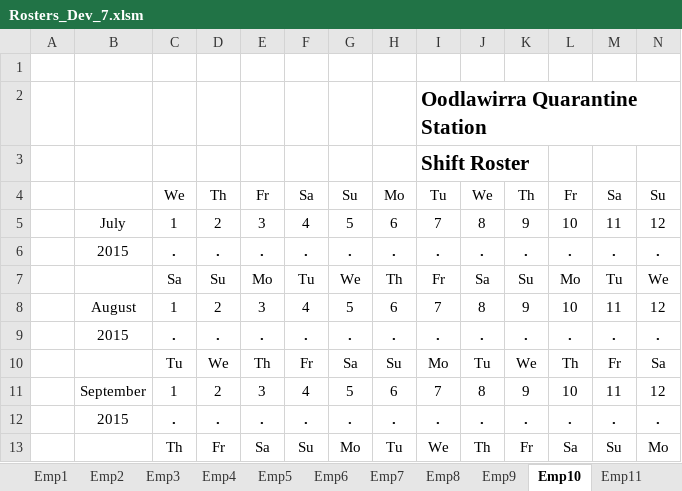
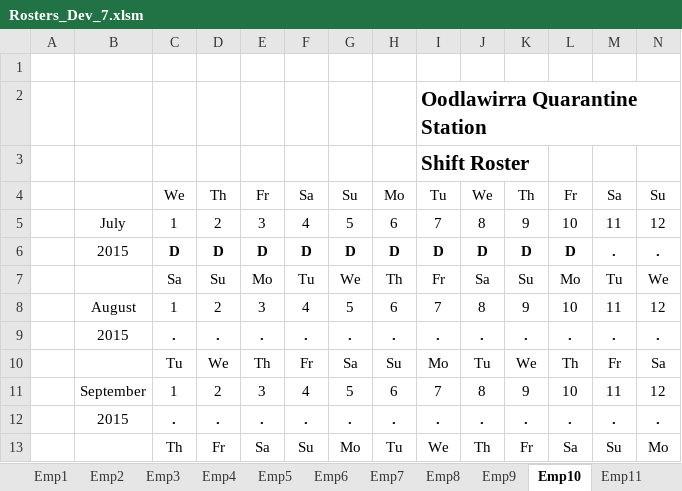
Before and after one commit to Blackpotch/Rosters17Dev, an Excel workbook: Rosters_Dev_7.xlsm, sheet Emp10, drawn as a sheet; only a part is shown; values as stored, in another font and other column widths than the file's, no borders; charts and pictures not drawn; the diff names each change by its address in the sheet, - before the commit and + after, or states it on an @@ line.

```diff
--- a/Rosters_Dev_7.xlsm (sheet Emp10)
+++ b/Rosters_Dev_7.xlsm (sheet Emp10)
-C6: .
+C6: D
-D6: .
+D6: D
-E6: .
+E6: D
-F6: .
+F6: D
-G6: .
+G6: D
-H6: .
+H6: D
-I6: .
+I6: D
-J6: .
+J6: D
-K6: .
+K6: D
-L6: .
+L6: D
```
Also changed, not shown: sheet Roster, sheet Summary, sheet Emp12, sheet Emp11, sheet Emp9, sheet Emp8, 8 more sheets, formulas that keep their value, charts or pictures, 1 other file.
